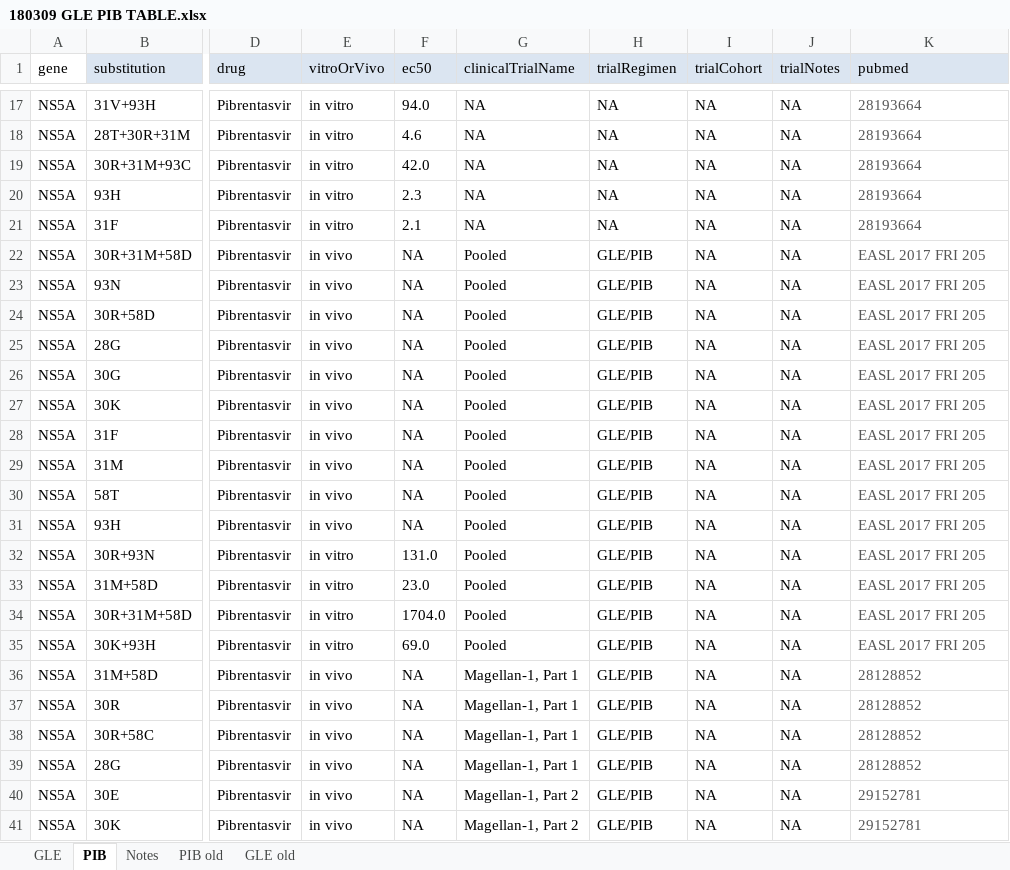
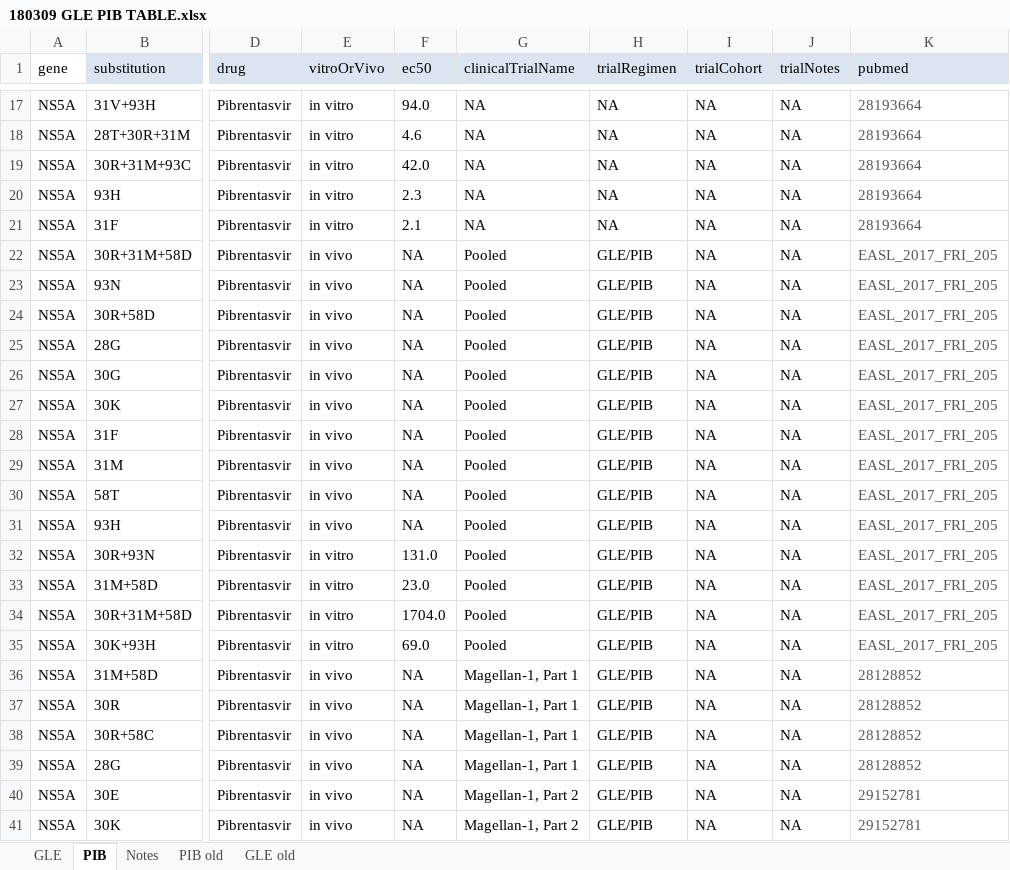
Before and after one commit to giffordlabcvr/PHE-HCV-DRUG-RESISTANCE, an Excel workbook: tabular/contributed/180309 GLE PIB TABLE.xlsx, sheet PIB, drawn as a sheet; only a part is shown, gaps mark what is left out; values as stored, in another font and other column widths than the file's, no borders; the diff names each change by its address in the sheet, - before the commit and + after, or states it on an @@ line.

```diff
--- a/tabular/contributed/180309 GLE PIB TABLE.xlsx (sheet PIB)
+++ b/tabular/contributed/180309 GLE PIB TABLE.xlsx (sheet PIB)
-K22:K35 (pubmed): EASL 2017 FRI 205
+K22:K35 (pubmed): EASL_2017_FRI_205
```
Also changed, not shown: sheet GLE, tabular/contributed/180416 VOX TABLE.xlsx, tabular/contributed/publications.xlsx, 9 other files.
